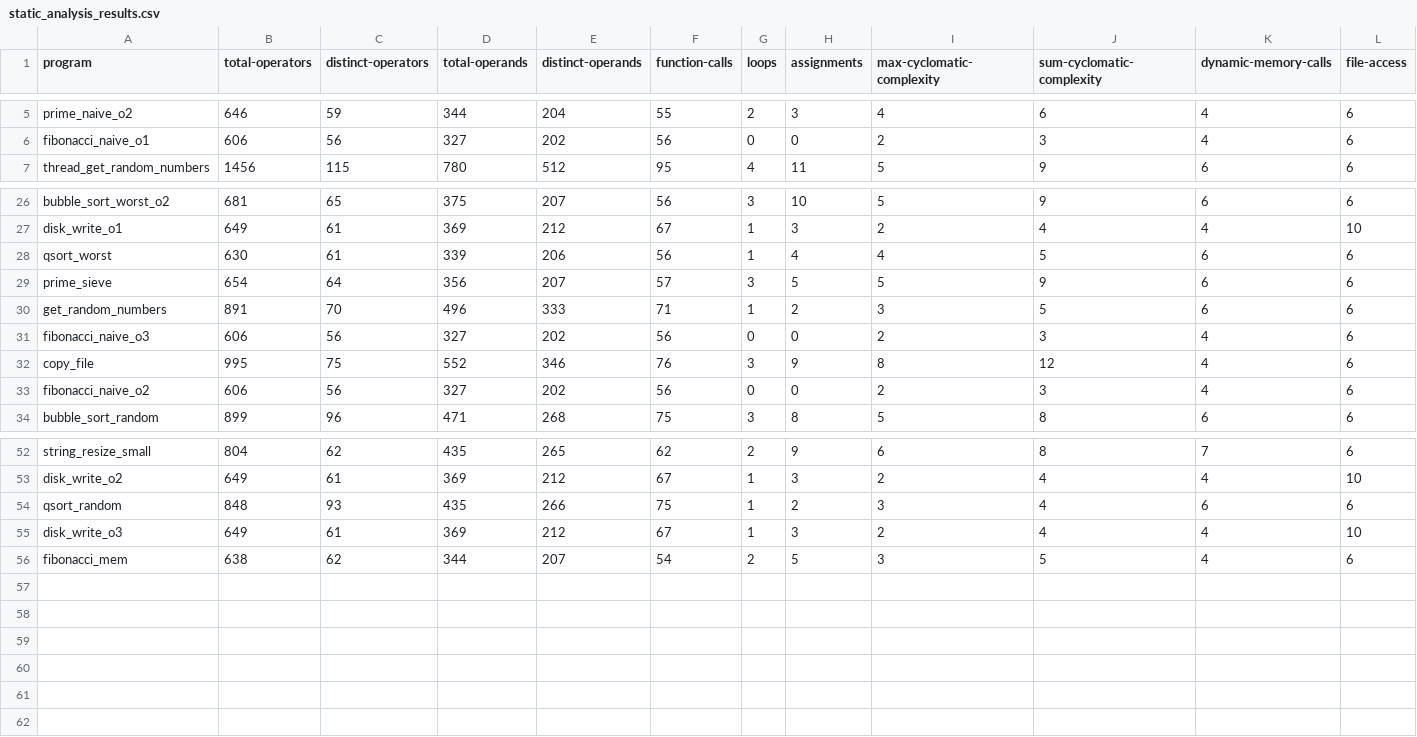
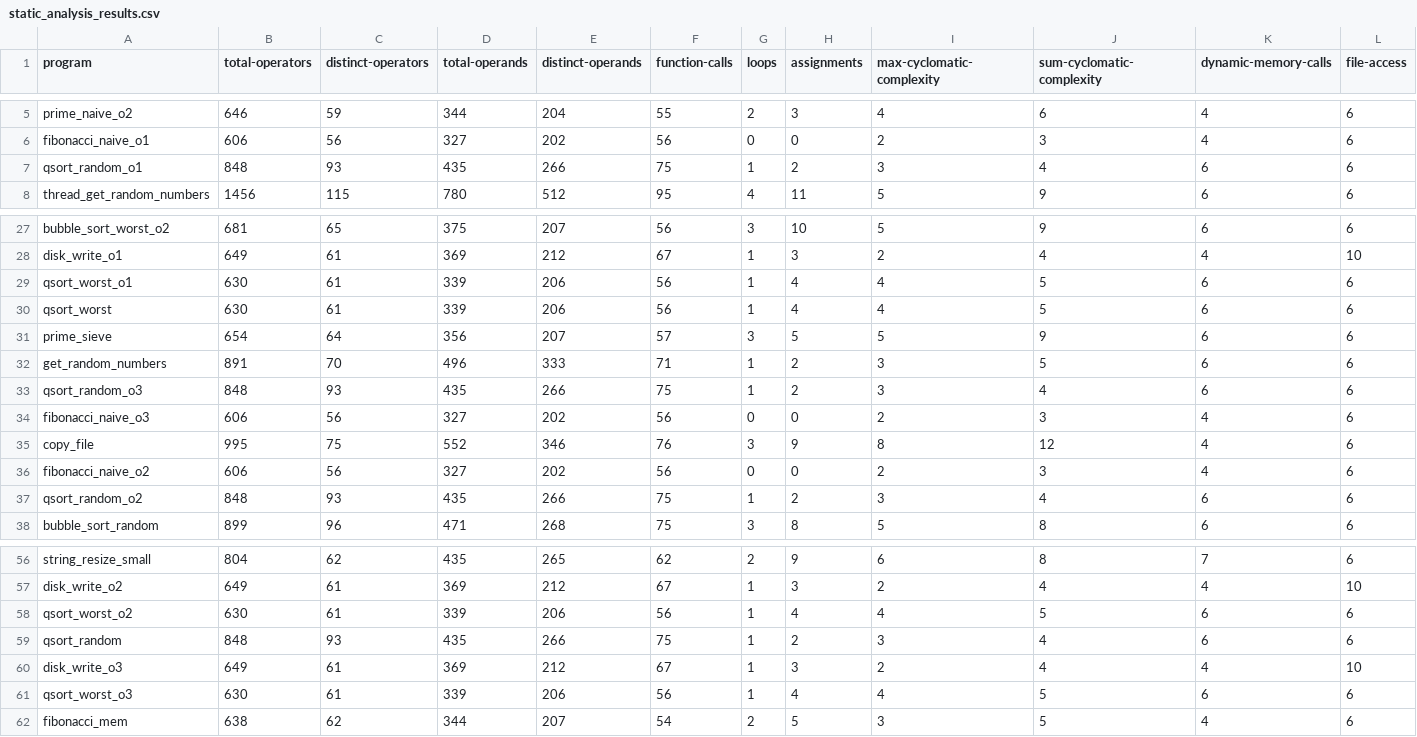
Before and after one commit to philipLutz/capstone-project, a CSV file: src/static_analysis_results.csv, drawn as a sheet; only a part is shown, gaps mark what is left out; rows hold the shown columns only; the diff names each change by its address in the sheet, - before the commit and + after, or states it on an @@ line.

```diff
--- a/src/static_analysis_results.csv
+++ b/src/static_analysis_results.csv
+row 7: qsort_random_o1 | 848 | 93 | 435 | 266 | 75 | 1 | 2 | 3 | 4 | 6 | 6
+row 29: qsort_worst_o1 | 630 | 61 | 339 | 206 | 56 | 1 | 4 | 4 | 5 | 6 | 6
+row 33: qsort_random_o3 | 848 | 93 | 435 | 266 | 75 | 1 | 2 | 3 | 4 | 6 | 6
+row 37: qsort_random_o2 | 848 | 93 | 435 | 266 | 75 | 1 | 2 | 3 | 4 | 6 | 6
+row 58: qsort_worst_o2 | 630 | 61 | 339 | 206 | 56 | 1 | 4 | 4 | 5 | 6 | 6
+row 61: qsort_worst_o3 | 630 | 61 | 339 | 206 | 56 | 1 | 4 | 4 | 5 | 6 | 6
```
Also changed, not shown: src/program_performance_results.csv, src/program_scores.csv, 16 other files.
